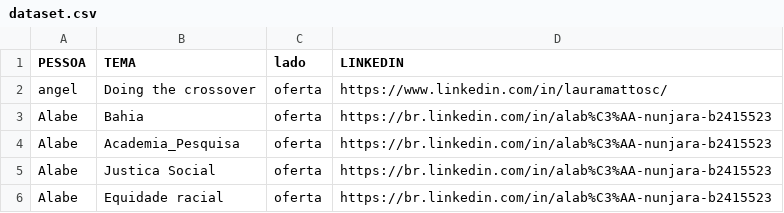
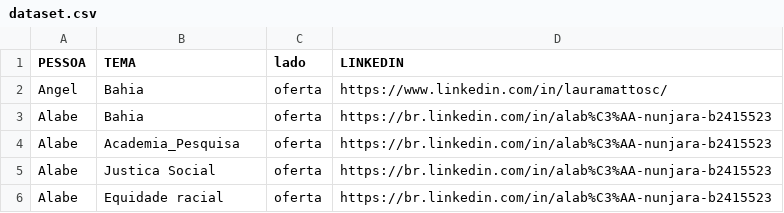
Before and after one commit to LauraMattosc/streamlit, a CSV file: dataset.csv, drawn as a sheet.

Commit message:
Update dataset.csv

```diff
--- a/dataset.csv
+++ b/dataset.csv
@@ -1,3 +1,3 @@
 PESSOA,TEMA,lado,LINKEDIN
-angel,Doing the crossover,oferta,https://www.linkedin.com/in/lauramattosc/
+Angel,Bahia,oferta,https://www.linkedin.com/in/lauramattosc/
 Alabe,Bahia,oferta,https://br.linkedin.com/in/alab%C3%AA-nunjara-b2415523
```
